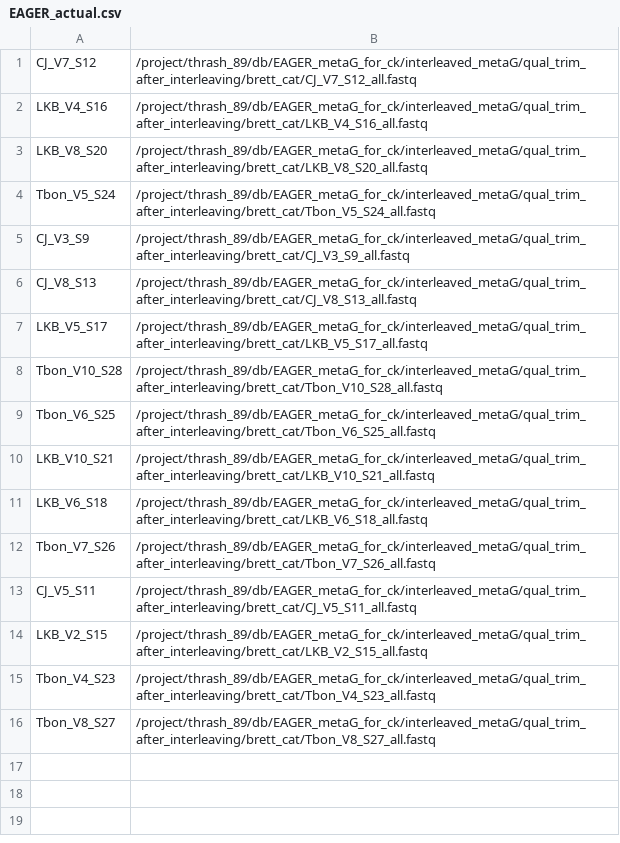
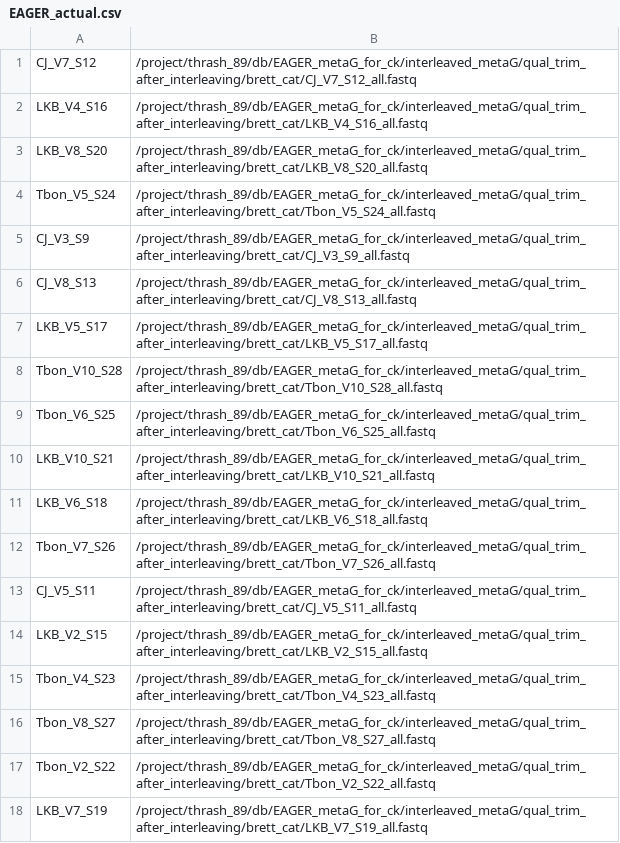
Before and after one commit to thrash-lab/assembly_snakemake, a CSV file: test_data/samples/EAGER_actual.csv, drawn as a sheet.

Commit message:
adding back botched samples to eager_actual.csv

```diff
--- a/test_data/samples/EAGER_actual.csv
+++ b/test_data/samples/EAGER_actual.csv
@@ -16 +16,3 @@ Tbon_V4_S23,/project/thrash_89/db/EAGER_metaG_for_ck/interleaved_metaG/qual_trim
 Tbon_V8_S27,/project/thrash_89/db/EAGER_metaG_for_ck/interleaved_metaG/qual_trim_after_interleaving/brett_cat/Tbon_V8_S27_all.fastq
+Tbon_V2_S22,/project/thrash_89/db/EAGER_metaG_for_ck/interleaved_metaG/qual_trim_after_interleaving/brett_cat/Tbon_V2_S22_all.fastq
+LKB_V7_S19,/project/thrash_89/db/EAGER_metaG_for_ck/interleaved_metaG/qual_trim_after_interleaving/brett_cat/LKB_V7_S19_all.fastq
```
Also changed, not shown: 1 other file.
